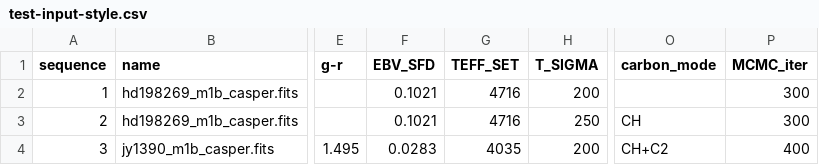
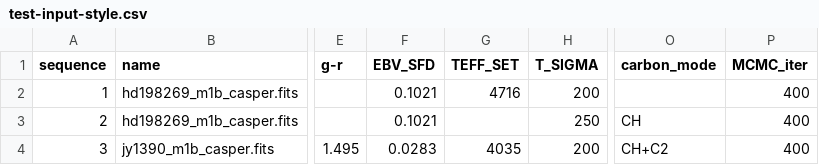
Before and after one commit to jinmiyoon/CASPER, a CSV file: inputs/params/test-input-style.csv, drawn as a sheet; only a part is shown, gaps mark what is left out; the diff names each change by its address in the sheet, - before the commit and + after, or states it on an @@ line.

```diff
--- a/inputs/params/test-input-style.csv
+++ b/inputs/params/test-input-style.csv
-P2:P3 (MCMC_iter): 300
+P2:P3 (MCMC_iter): 400
-G3 (TEFF_SET): 4716
+G3 (TEFF_SET): (empty)
```
Also changed, not shown: inputs/params/bf-validation-stars-modified-RV-input.csv, 22 other files.
